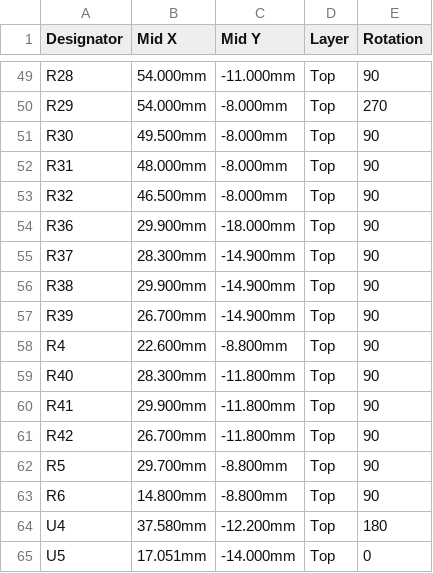
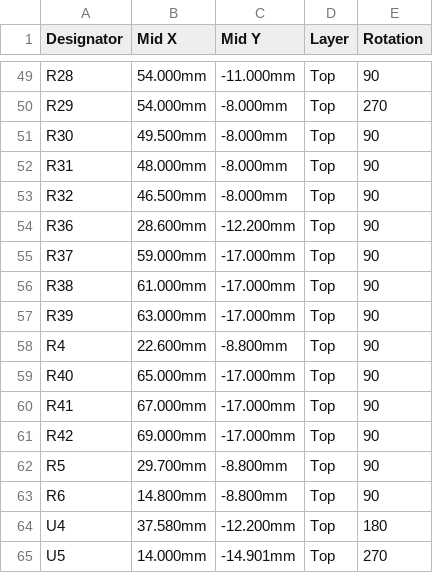
Before and after one commit to brensch/coffee, a CSV file: hardware/controller/build/jlc-120v/cpl.csv, drawn as a sheet; only a part is shown, gaps mark what is left out; the diff covers the shown part only.

```diff
--- a/hardware/controller/build/jlc-120v/cpl.csv
+++ b/hardware/controller/build/jlc-120v/cpl.csv
@@ -53,10 +53,10 @@ R31,48.000mm,-8.000mm,Top,90
 R32,46.500mm,-8.000mm,Top,90
-R36,29.900mm,-18.000mm,Top,90
-R37,28.300mm,-14.900mm,Top,90
-R38,29.900mm,-14.900mm,Top,90
-R39,26.700mm,-14.900mm,Top,90
+R36,28.600mm,-12.200mm,Top,90
+R37,59.000mm,-17.000mm,Top,90
+R38,61.000mm,-17.000mm,Top,90
+R39,63.000mm,-17.000mm,Top,90
 R4,22.600mm,-8.800mm,Top,90
-R40,28.300mm,-11.800mm,Top,90
-R41,29.900mm,-11.800mm,Top,90
-R42,26.700mm,-11.800mm,Top,90
+R40,65.000mm,-17.000mm,Top,90
+R41,67.000mm,-17.000mm,Top,90
+R42,69.000mm,-17.000mm,Top,90
 R5,29.700mm,-8.800mm,Top,90
@@ -64,2 +64,2 @@ R6,14.800mm,-8.800mm,Top,90
 U4,37.580mm,-12.200mm,Top,180
-U5,17.051mm,-14.000mm,Top,0
+U5,14.000mm,-14.901mm,Top,270
```
Also changed, not shown: 34 edited cells elsewhere in this file, hardware/controller/build/coffee-controller-120v-fab/positions.csv, 40 other files.
